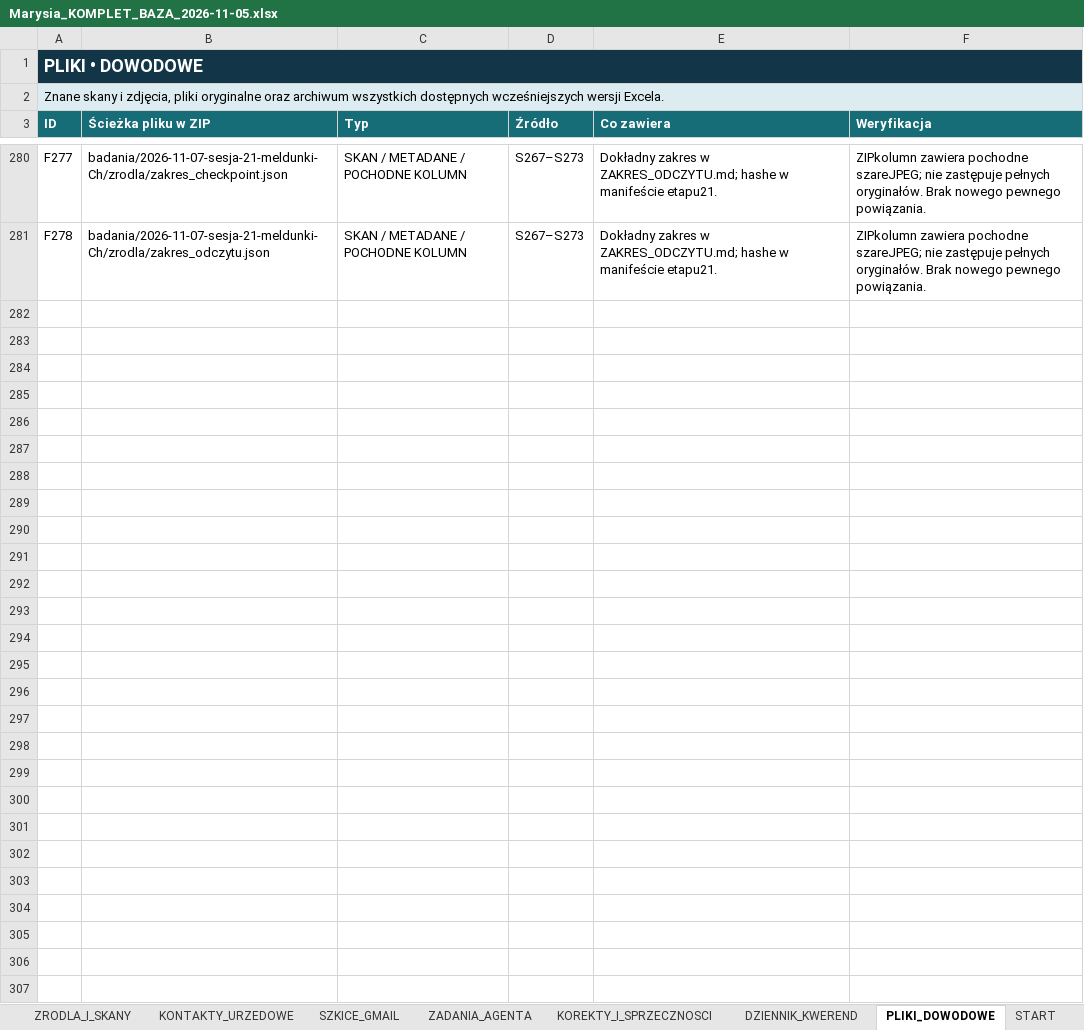
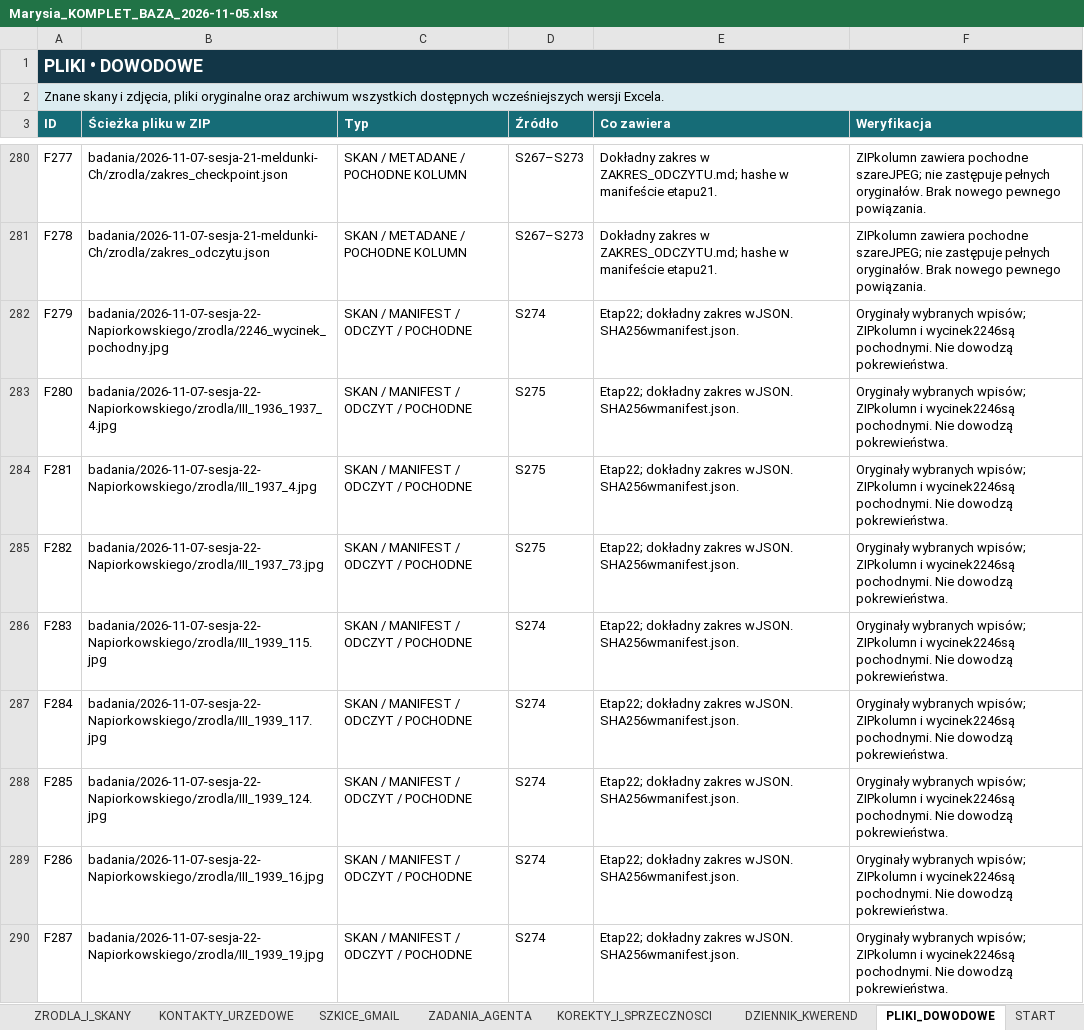
Before and after one commit to maciekkoz-PL/drzewo-genealogiczne, an Excel workbook: Marysia_KOMPLET_BAZA_2026-11-05.xlsx, sheet PLIKI_DOWODOWE, drawn as a sheet; only a part is shown, gaps mark what is left out; values as stored, in another font and other column widths than the file's, no borders; table styles not drawn; the diff covers the shown part only; the diff names each change by its address in the sheet, - before the commit and + after, or states it on an @@ line.

Commit message:
Etap22: polacz adres Agnieszki1939 z aktem dziecka1940, zachowaj hipotezy

```diff
--- a/Marysia_KOMPLET_BAZA_2026-11-05.xlsx (sheet PLIKI_DOWODOWE)
+++ b/Marysia_KOMPLET_BAZA_2026-11-05.xlsx (sheet PLIKI_DOWODOWE)
+row 282: F279 | badania/2026-11-07-sesja-22-Napiorkowskiego/zrodla/2246_wycinek_pochodny.jpg | SKAN / MANIFEST / ODCZYT / POCHODNE | S274 | Etap22; dokładny zakres wJSON. SHA256wmanifest.json. | Oryginały wybranych wpisów; ZIPkolumn i wycinek2246są pochodnymi. Nie dowodzą pokrewieństwa.
+row 283: F280 | badania/2026-11-07-sesja-22-Napiorkowskiego/zrodla/III_1936_1937_4.jpg | SKAN / MANIFEST / ODCZYT / POCHODNE | S275 | Etap22; dokładny zakres wJSON. SHA256wmanifest.json. | Oryginały wybranych wpisów; ZIPkolumn i wycinek2246są pochodnymi. Nie dowodzą pokrewieństwa.
+row 284: F281 | badania/2026-11-07-sesja-22-Napiorkowskiego/zrodla/III_1937_4.jpg | SKAN / MANIFEST / ODCZYT / POCHODNE | S275 | Etap22; dokładny zakres wJSON. SHA256wmanifest.json. | Oryginały wybranych wpisów; ZIPkolumn i wycinek2246są pochodnymi. Nie dowodzą pokrewieństwa.
+row 285: F282 | badania/2026-11-07-sesja-22-Napiorkowskiego/zrodla/III_1937_73.jpg | SKAN / MANIFEST / ODCZYT / POCHODNE | S275 | Etap22; dokładny zakres wJSON. SHA256wmanifest.json. | Oryginały wybranych wpisów; ZIPkolumn i wycinek2246są pochodnymi. Nie dowodzą pokrewieństwa.
+row 286: F283 | badania/2026-11-07-sesja-22-Napiorkowskiego/zrodla/III_1939_115.jpg | SKAN / MANIFEST / ODCZYT / POCHODNE | S274 | Etap22; dokładny zakres wJSON. SHA256wmanifest.json. | Oryginały wybranych wpisów; ZIPkolumn i wycinek2246są pochodnymi. Nie dowodzą pokrewieństwa.
+row 287: F284 | badania/2026-11-07-sesja-22-Napiorkowskiego/zrodla/III_1939_117.jpg | SKAN / MANIFEST / ODCZYT / POCHODNE | S274 | Etap22; dokładny zakres wJSON. SHA256wmanifest.json. | Oryginały wybranych wpisów; ZIPkolumn i wycinek2246są pochodnymi. Nie dowodzą pokrewieństwa.
+row 288: F285 | badania/2026-11-07-sesja-22-Napiorkowskiego/zrodla/III_1939_124.jpg | SKAN / MANIFEST / ODCZYT / POCHODNE | S274 | Etap22; dokładny zakres wJSON. SHA256wmanifest.json. | Oryginały wybranych wpisów; ZIPkolumn i wycinek2246są pochodnymi. Nie dowodzą pokrewieństwa.
+row 289: F286 | badania/2026-11-07-sesja-22-Napiorkowskiego/zrodla/III_1939_16.jpg | SKAN / MANIFEST / ODCZYT / POCHODNE | S274 | Etap22; dokładny zakres wJSON. SHA256wmanifest.json. | Oryginały wybranych wpisów; ZIPkolumn i wycinek2246są pochodnymi. Nie dowodzą pokrewieństwa.
+row 290: F287 | badania/2026-11-07-sesja-22-Napiorkowskiego/zrodla/III_1939_19.jpg | SKAN / MANIFEST / ODCZYT / POCHODNE | S274 | Etap22; dokładny zakres wJSON. SHA256wmanifest.json. | Oryginały wybranych wpisów; ZIPkolumn i wycinek2246są pochodnymi. Nie dowodzą pokrewieństwa.
```
Also changed, not shown: 24 added rows elsewhere in this sheet, sheet ZRODLA_I_SKANY, sheet DZIENNIK_KWEREND, sheet KANDYDACI_I_HOMONIMY, sheet ZADANIA_AGENTA, sheet HIPOTEZY_OTWARTE, sheet START, 44 other files.
